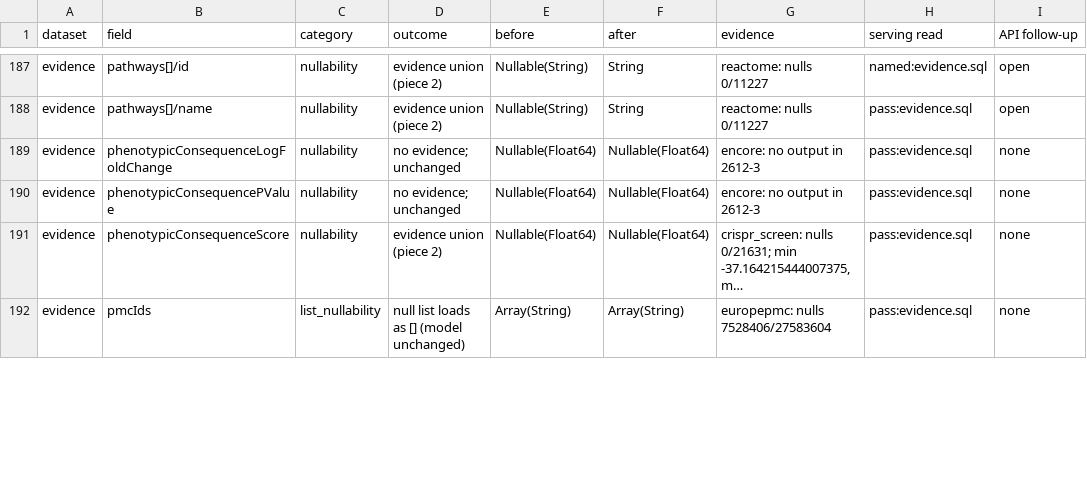
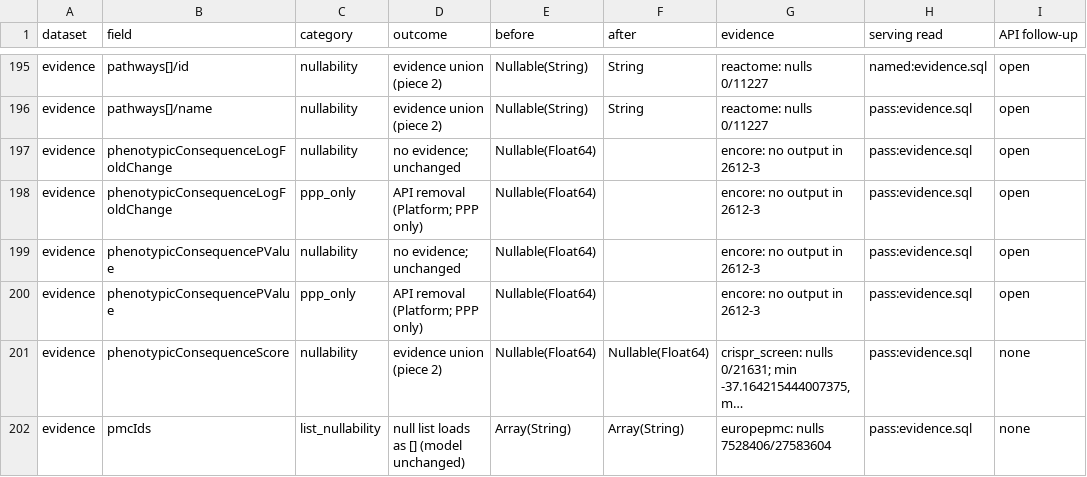
Before and after one commit to opentargets/pipeline, a CSV file: pos/docs/phase5_register.csv, drawn as a sheet; only a part is shown, gaps mark what is left out; long unchanged cells end in …; addresses are those after the commit; the diff covers the shown part only; the diff names each change by its address in the sheet, - before the commit and + after, or states it on an @@ line.

Commit message:
pos: take the register's after types from the generator and record the PPP-only evidence columns

```diff
--- a/pos/docs/phase5_register.csv
+++ b/pos/docs/phase5_register.csv
-F197 (after): Nullable(Float64)
+F197 (after): (empty)
-I197 (API follow-up): none
+I197 (API follow-up): open
+row 198: evidence | phenotypicConsequenceLogFoldChange | ppp_only | API removal (Platform; PPP only) | Nullable(Float64) |  | encore: no output in 2612-3 | pass:evidence.sql | open
-F199 (after): Nullable(Float64)
+F199 (after): (empty)
-I199 (API follow-up): none
+I199 (API follow-up): open
+row 200: evidence | phenotypicConsequencePValue | ppp_only | API removal (Platform; PPP only) | Nullable(Float64) |  | encore: no output in 2612-3 | pass:evidence.sql | open
```
Also changed, not shown: 13 added rows and 24 edited cells elsewhere in this file, 3 other files.
